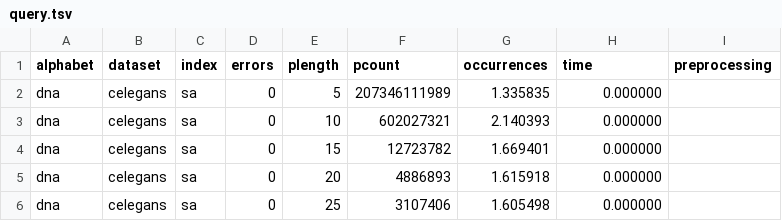
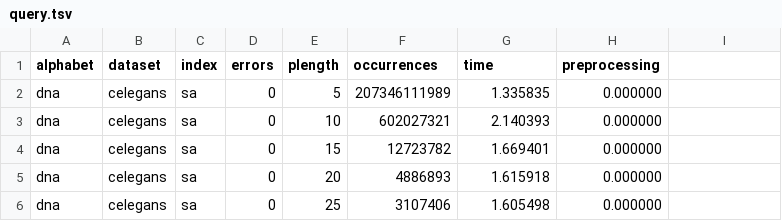
Before and after one commit to seqan/bench, a TSV file: scripts/resources/query.tsv, drawn as a sheet; only a part is shown.

Commit message:
tsv

```diff
--- a/scripts/resources/query.tsv
+++ b/scripts/resources/query.tsv
@@ -1,2 +1,2 @@
-alphabet	dataset	index	errors	plength	pcount	occurrences	time	preprocessing
+alphabet	dataset	index	errors	plength	occurrences	time	preprocessing
 dna	celegans	sa	0	5	207346111989	1.335835	0.000000
```
